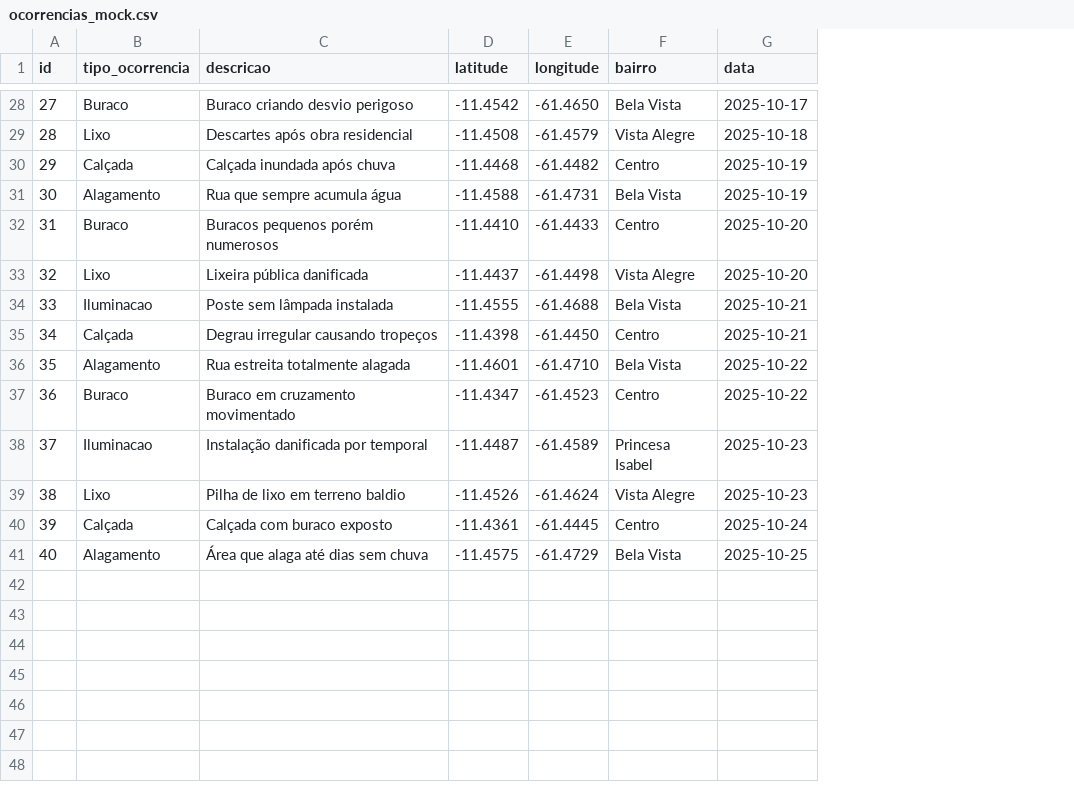
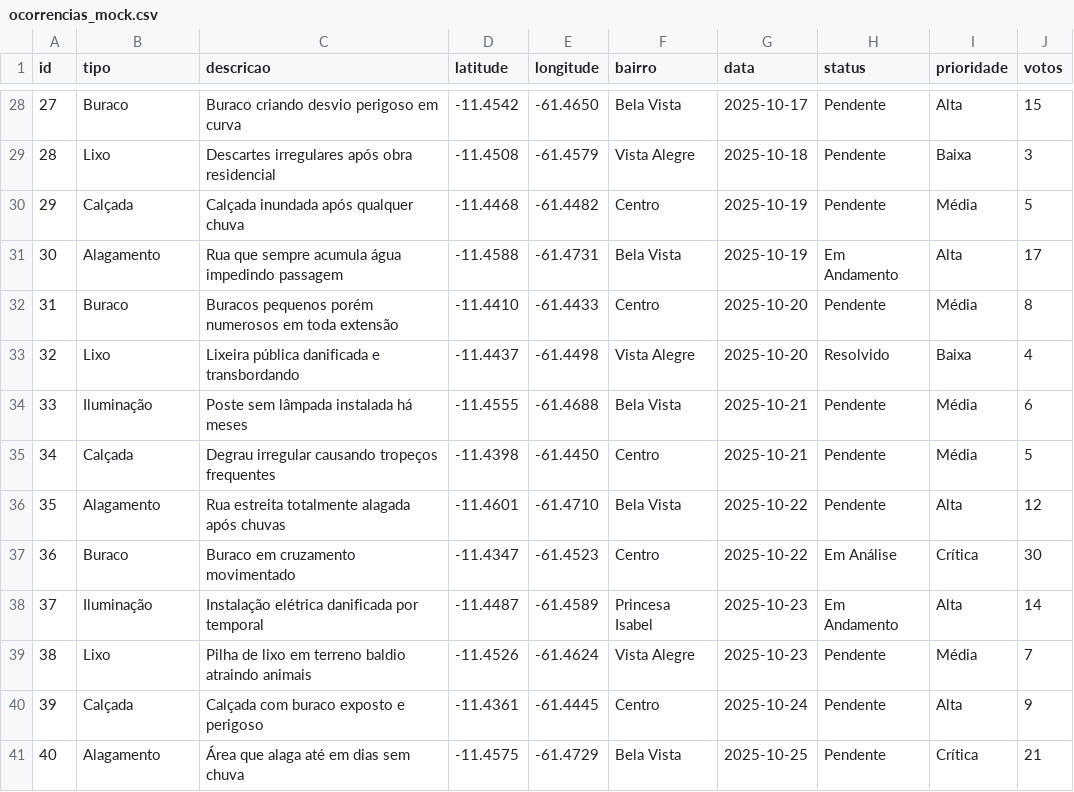
Before and after one commit to Balehlah/mapaDigitalUrbano, a CSV file: data/raw/ocorrencias_mock.csv, drawn as a sheet; only a part is shown, gaps mark what is left out; the diff covers the shown part only; the diff names each change by its address in the sheet, - before the commit and + after, or states it on an @@ line.

```diff
--- a/data/raw/ocorrencias_mock.csv
+++ b/data/raw/ocorrencias_mock.csv
+column H (status), rows 28-41: Pendente | Pendente | Pendente | Em Andamento | Pendente | Resolvido | Pendente | Pendente | Pendente | Em Análise | Em Andamento | Pendente | Pendente | Pendente
+column I (prioridade), rows 28-41: Alta | Baixa | Média | Alta | Média | Baixa | Média | Média | Alta | Crítica | Alta | Média | Alta | Crítica
+column J (votos), rows 28-41: 15 | 3 | 5 | 17 | 8 | 4 | 6 | 5 | 12 | 30 | 14 | 7 | 9 | 21
-B1: tipo_ocorrencia
+B1: tipo
-C28 (descricao): Buraco criando desvio perigoso
+C28 (descricao): Buraco criando desvio perigoso em curva
-C29 (descricao): Descartes após obra residencial
+C29 (descricao): Descartes irregulares após obra residencial
-C30 (descricao): Calçada inundada após chuva
+C30 (descricao): Calçada inundada após qualquer chuva
-C31 (descricao): Rua que sempre acumula água
+C31 (descricao): Rua que sempre acumula água impedindo passagem
-C32 (descricao): Buracos pequenos porém numerosos
+C32 (descricao): Buracos pequenos porém numerosos em toda extensão
-C33 (descricao): Lixeira pública danificada
+C33 (descricao): Lixeira pública danificada e transbordando
-B34 (tipo): Iluminacao
+B34 (tipo): Iluminação
-C34 (descricao): Poste sem lâmpada instalada
+C34 (descricao): Poste sem lâmpada instalada há meses
-C35 (descricao): Degrau irregular causando tropeços
+C35 (descricao): Degrau irregular causando tropeços frequentes
-C36 (descricao): Rua estreita totalmente alagada
+C36 (descricao): Rua estreita totalmente alagada após chuvas
-B38 (tipo): Iluminacao
+B38 (tipo): Iluminação
-C38 (descricao): Instalação danificada por temporal
+C38 (descricao): Instalação elétrica danificada por temporal
-C39 (descricao): Pilha de lixo em terreno baldio
+C39 (descricao): Pilha de lixo em terreno baldio atraindo animais
-C40 (descricao): Calçada com buraco exposto
+C40 (descricao): Calçada com buraco exposto e perigoso
-C41 (descricao): Área que alaga até dias sem chuva
+C41 (descricao): Área que alaga até em dias sem chuva
```
Also changed, not shown: 29 edited cells elsewhere in this file, 14 other files.
